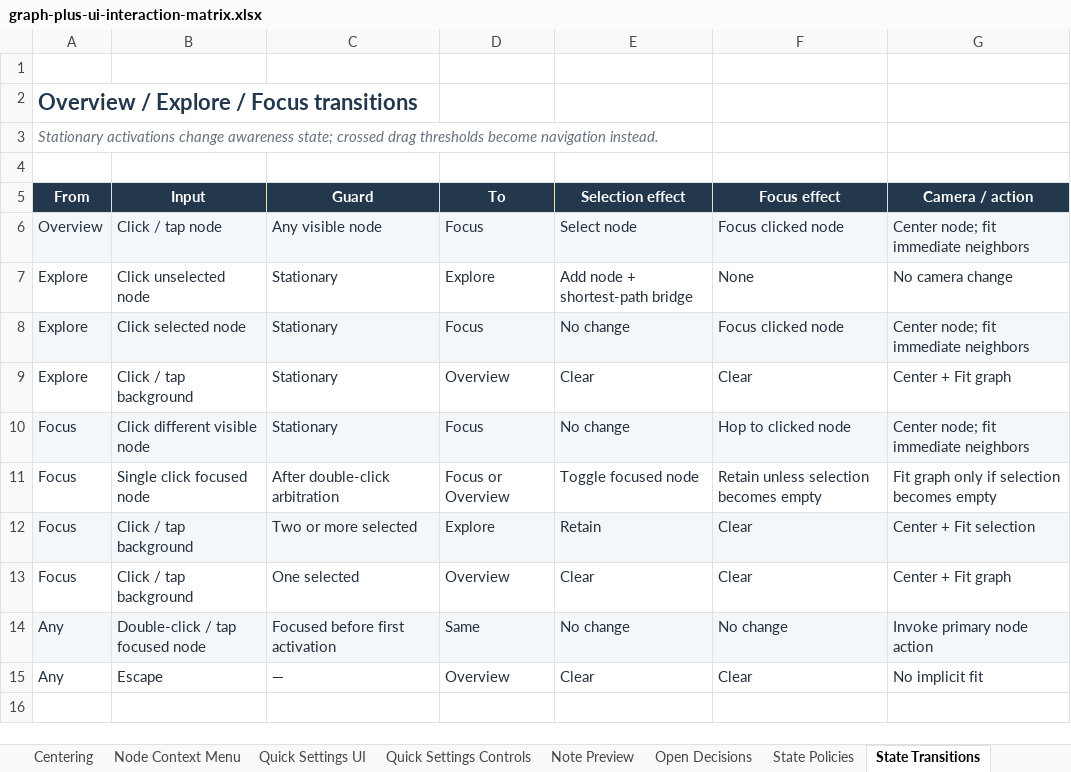
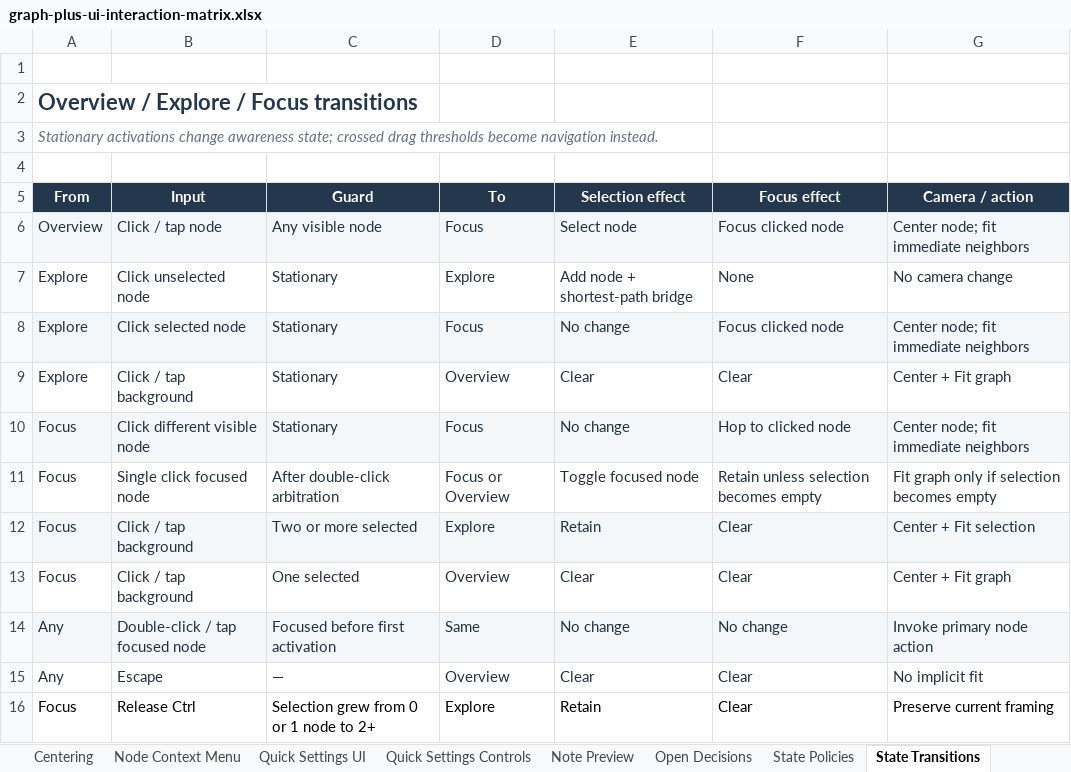
Before and after one commit to woodamsclark/graph-plus, an Excel workbook: docs/graph-plus-ui-interaction-matrix.xlsx, sheet State Transitions, drawn as a sheet; values as stored, in another font and other column widths than the file's, no borders; table styles not drawn; the diff names each change by its address in the sheet, - before the commit and + after, or states it on an @@ line.

```diff
--- a/docs/graph-plus-ui-interaction-matrix.xlsx (sheet State Transitions)
+++ b/docs/graph-plus-ui-interaction-matrix.xlsx (sheet State Transitions)
+row 16: Focus | Release Ctrl | Selection grew from 0 or 1 node to 2+ | Explore | Retain | Clear | Preserve current framing
```
Also changed, not shown: sheet Focus Rendering, sheet Keyboard, sheet State Policies, sheet Desktop Pointer, sheet Review Index, 33 other files.
